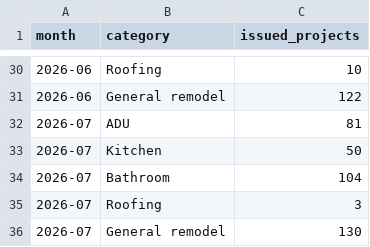
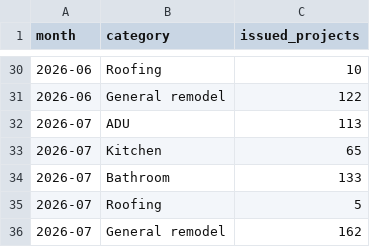
Before and after one commit to asafichaki/san-diego-renovation-permit-pulse, a CSV file: data/monthly-category-counts.csv, drawn as a sheet; only a part is shown, gaps mark what is left out.

```diff
--- a/data/monthly-category-counts.csv
+++ b/data/monthly-category-counts.csv
@@ -31,6 +31,6 @@ month,category,issued_projects
 2026-06,General remodel,122
-2026-07,ADU,81
-2026-07,Kitchen,50
-2026-07,Bathroom,104
-2026-07,Roofing,3
-2026-07,General remodel,130
+2026-07,ADU,113
+2026-07,Kitchen,65
+2026-07,Bathroom,133
+2026-07,Roofing,5
+2026-07,General remodel,162
```
Also changed, not shown: data/category-summary.csv, docs/data/category-summary.csv, 3 other files.
